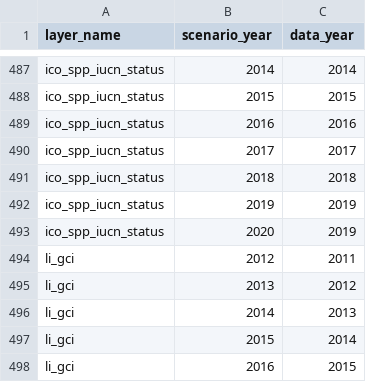
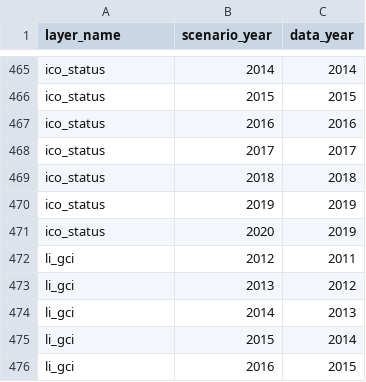
Before and after one commit to OHI-4site/pal-scores, a CSV file: region/conf/scenario_data_years.csv, drawn as a sheet; only a part is shown, gaps mark what is left out; addresses are those after the commit; the diff covers the shown part only; the diff names each change by its address in the sheet, - before the commit and + after, or states it on an @@ line.

```diff
--- a/region/conf/scenario_data_years.csv
+++ b/region/conf/scenario_data_years.csv
-A465:A471 (layer_name): ico_spp_iucn_status
+A465:A471 (layer_name): ico_status
```
Also changed, not shown: 22 removed rows elsewhere in this file, region/layers.csv, region/scores.csv, 1 other file.
